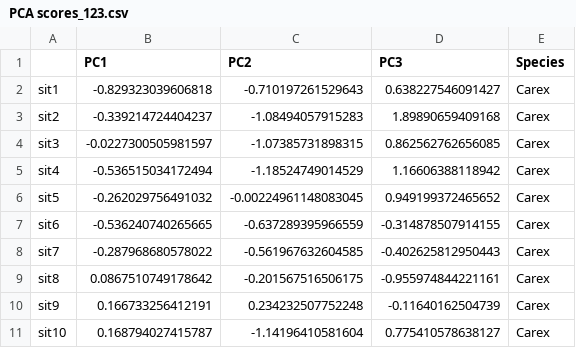
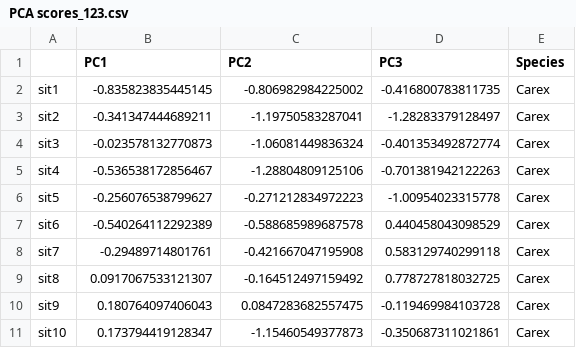
Before and after one commit to cdrobich/PhD1.ResourceCompetition, a CSV file: Data/PCA scores_123.csv, drawn as a sheet; only a part is shown; the diff covers the shown part only.

```diff
--- a/Data/PCA scores_123.csv
+++ b/Data/PCA scores_123.csv
@@ -1,11 +1,11 @@
 "","PC1","PC2","PC3","Species"
-"sit1",-0.829323039606818,-0.710197261529643,0.638227546091427,"Carex"
-"sit2",-0.339214724404237,-1.08494057915283,1.89890659409168,"Carex"
-"sit3",-0.0227300505981597,-1.07385731898315,0.862562762656085,"Carex"
-"sit4",-0.536515034172494,-1.18524749014529,1.16606388118942,"Carex"
-"sit5",-0.262029756491032,-0.00224961148083045,0.949199372465652,"Carex"
-"sit6",-0.536240740265665,-0.637289395966559,-0.314878507914155,"Carex"
-"sit7",-0.287968680578022,-0.561967632604585,-0.402625812950443,"Carex"
-"sit8",0.0867510749178642,-0.201567516506175,-0.955974844221161,"Carex"
-"sit9",0.166733256412191,0.234232507752248,-0.11640162504739,"Carex"
-"sit10",0.168794027415787,-1.14196410581604,0.775410578638127,"Carex"
+"sit1",-0.835823835445145,-0.806982984225002,-0.416800783811735,"Carex"
+"sit2",-0.341347444689211,-1.19750583287041,-1.28283379128497,"Carex"
+"sit3",-0.023578132770873,-1.06081449836324,-0.401353492872774,"Carex"
+"sit4",-0.536538172856467,-1.28804809125106,-0.701381942122263,"Carex"
+"sit5",-0.256076538799627,-0.271212834972223,-1.00954023315778,"Carex"
+"sit6",-0.540264112292389,-0.588685989687578,0.440458043098529,"Carex"
+"sit7",-0.29489714801761,-0.421667047195908,0.583129740299118,"Carex"
+"sit8",0.0917067533121307,-0.164512497159492,0.778727818032725,"Carex"
+"sit9",0.180764097406043,0.0847283682557475,-0.119469984103728,"Carex"
+"sit10",0.173794419128347,-1.15460549377873,-0.350687311021861,"Carex"
```
Also changed, not shown: 150 edited cells elsewhere in this file, Data/PCA scores_spp.csv, Data/soil_nutrients.csv, 4 other files.
